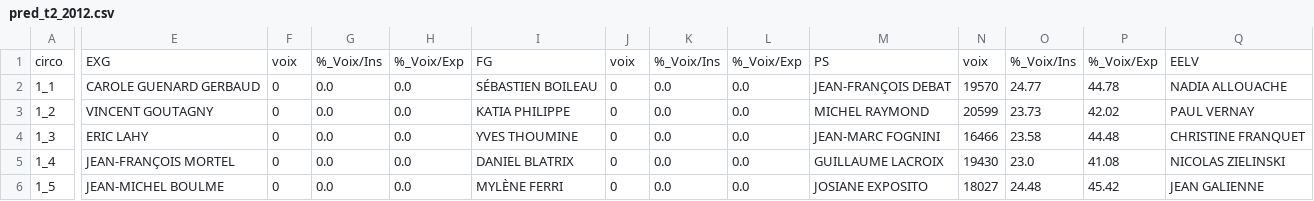
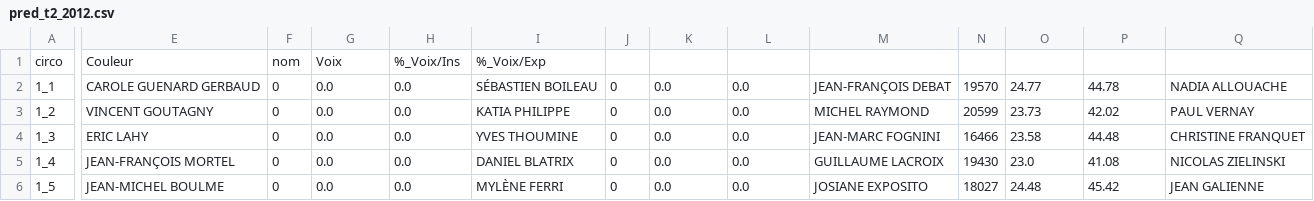
Before and after one commit to jeromeCompain/Legislatec, a CSV file: modele_1/pred_t2_2012.csv, drawn as a sheet; only a part is shown, gaps mark what is left out; the diff covers the shown part only; the diff names each change by its address in the sheet, - before the commit and + after, or states it on an @@ line.

```diff
--- a/modele_1/pred_t2_2012.csv
+++ b/modele_1/pred_t2_2012.csv
-E1: EXG
+E1: Couleur
-F1: voix
+F1: nom
-G1: %_Voix/Ins
+G1: Voix
-H1: %_Voix/Exp
+H1: %_Voix/Ins
-I1: FG
+I1: %_Voix/Exp
-J1: voix
+J1: (empty)
-K1: %_Voix/Ins
+K1: (empty)
-L1: %_Voix/Exp
+L1: (empty)
-M1: PS
+M1: (empty)
-N1: voix
+N1: (empty)
-O1: %_Voix/Ins
+O1: (empty)
-P1: %_Voix/Exp
+P1: (empty)
-Q1: EELV
+Q1: (empty)
```
Also changed, not shown: 15 edited cells elsewhere in this file, 2 other files.
